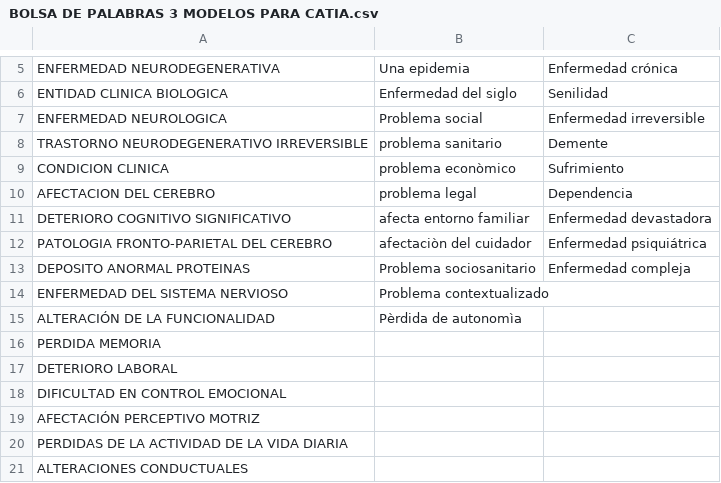
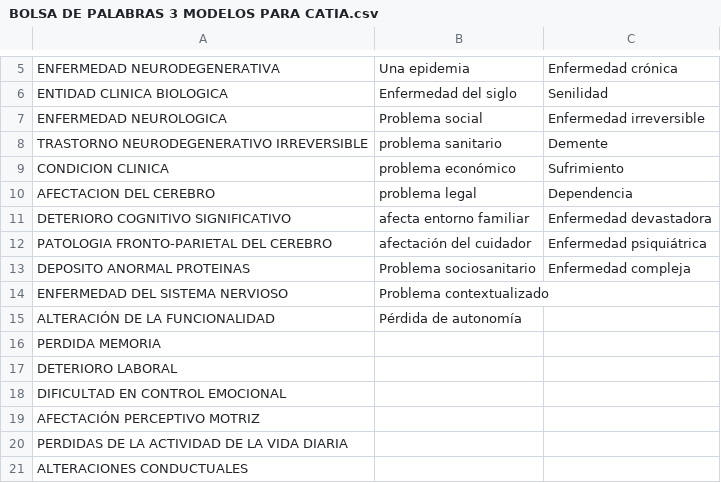
Before and after one commit to Freddy8-C/Proyecto_MachineLearning2, a CSV file: BOLSA DE PALABRAS 3 MODELOS PARA CATIA.csv, drawn as a sheet; only a part is shown, gaps mark what is left out.

Commit message:
xd

```diff
--- a/BOLSA DE PALABRAS 3 MODELOS PARA CATIA.csv
+++ b/BOLSA DE PALABRAS 3 MODELOS PARA CATIA.csv
@@ -8,9 +8,9 @@ ENFERMEDAD NEUROLOGICA,Problema social                         ,Enfermedad irrev
 TRASTORNO NEURODEGENERATIVO IRREVERSIBLE,problema sanitario,Demente
-CONDICION CLINICA,problema econòmico ,Sufrimiento
+CONDICION CLINICA,problema económico ,Sufrimiento
 AFECTACION DEL CEREBRO, problema legal,Dependencia
 DETERIORO COGNITIVO SIGNIFICATIVO , afecta entorno familiar  ,Enfermedad devastadora
-PATOLOGIA FRONTO-PARIETAL DEL CEREBRO, afectaciòn del cuidador,Enfermedad psiquiátrica
+PATOLOGIA FRONTO-PARIETAL DEL CEREBRO, afectación del cuidador,Enfermedad psiquiátrica
 DEPOSITO ANORMAL PROTEINAS,Problema sociosanitario      ,Enfermedad compleja
 ENFERMEDAD DEL SISTEMA NERVIOSO,   Problema contextualizado,
-ALTERACIÓN DE LA FUNCIONALIDAD,Pèrdida de autonomìa,
+ALTERACIÓN DE LA FUNCIONALIDAD,Pérdida de autonomía,
 PERDIDA MEMORIA,,
```
